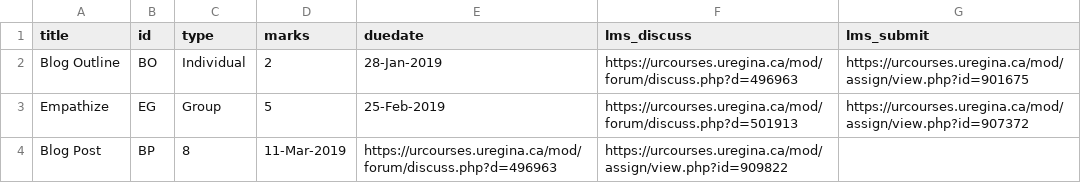
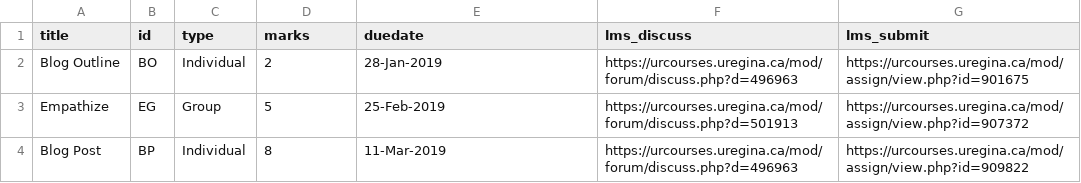
Before and after one commit to dhhepting/dhhepting.github.io, a CSV file: _data/teaching/assignments/CS-280-201910.csv, drawn as a sheet.

```diff
--- a/_data/teaching/assignments/CS-280-201910.csv
+++ b/_data/teaching/assignments/CS-280-201910.csv
@@ -3,2 +3,2 @@ title,id,type,marks,duedate,lms_discuss,lms_submit
 "Empathize",EG,Group,5,25-Feb-2019,https://urcourses.uregina.ca/mod/forum/discuss.php?d=501913,https://urcourses.uregina.ca/mod/assign/view.php?id=907372
-"Blog Post",BP,8,11-Mar-2019,https://urcourses.uregina.ca/mod/forum/discuss.php?d=496963,https://urcourses.uregina.ca/mod/assign/view.php?id=909822
+"Blog Post",BP,Individual,8,11-Mar-2019,https://urcourses.uregina.ca/mod/forum/discuss.php?d=496963,https://urcourses.uregina.ca/mod/assign/view.php?id=909822
```
Also changed, not shown: 7 other files.
